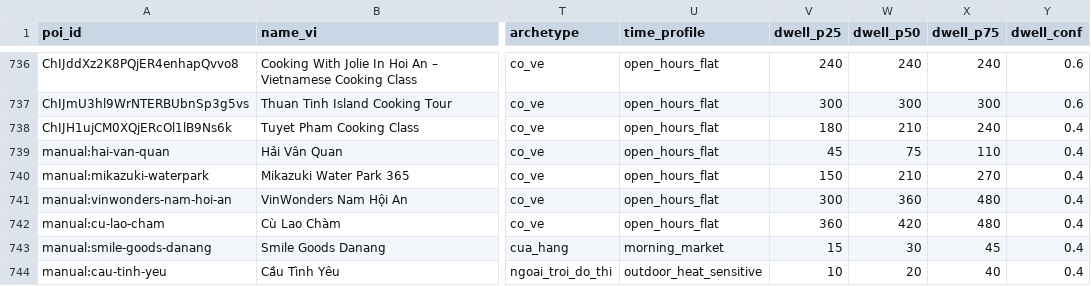
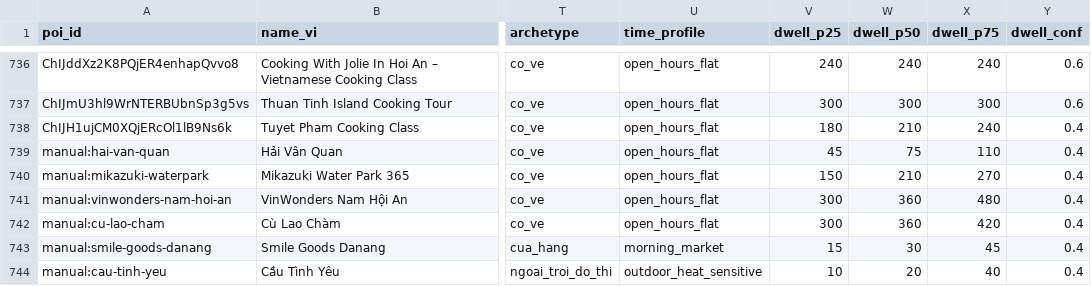
Before and after one commit to DangHung1110/Davel-Trace, a CSV file: BE/data/exports/danang-v2/poi_features.csv, drawn as a sheet; only a part is shown, gaps mark what is left out; the diff names each change by its address in the sheet, - before the commit and + after, or states it on an @@ line.

```diff
--- a/BE/data/exports/danang-v2/poi_features.csv
+++ b/BE/data/exports/danang-v2/poi_features.csv
-V742 (dwell_p25): 360
+V742 (dwell_p25): 300
-W742 (dwell_p50): 420
+W742 (dwell_p50): 360
-X742 (dwell_p75): 480
+X742 (dwell_p75): 420
```
Also changed, not shown: 4 other files.
